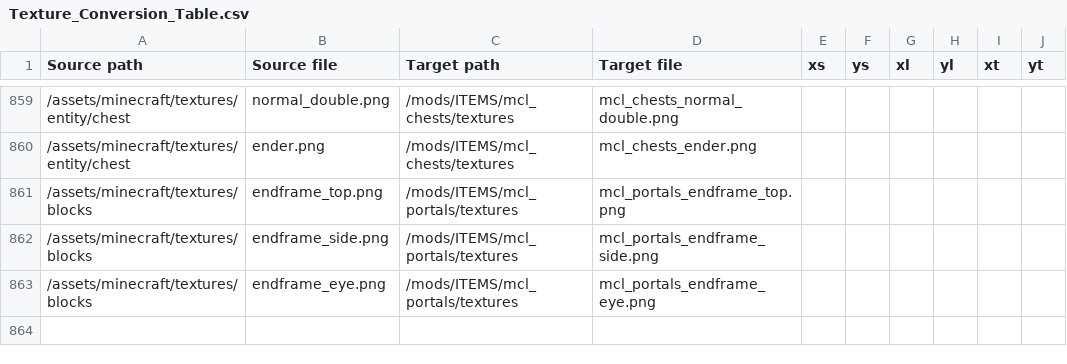
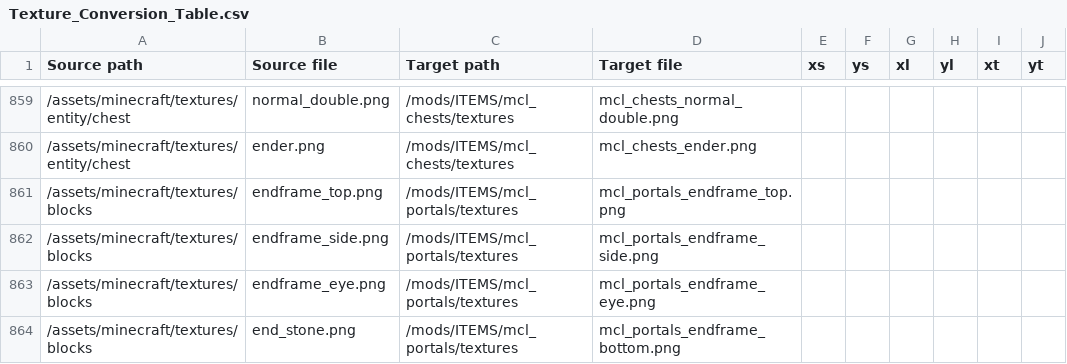
Before and after one commit to VoxeLibre/VoxeLibre, a CSV file: tools/Texture_Conversion_Table.csv, drawn as a sheet; only a part is shown, gaps mark what is left out; the diff names each change by its address in the sheet, - before the commit and + after, or states it on an @@ line.

Commit message:
Add bottom end portal frame texture

```diff
--- a/tools/Texture_Conversion_Table.csv
+++ b/tools/Texture_Conversion_Table.csv
+row 864: /assets/minecraft/textures/blocks | end_stone.png | /mods/ITEMS/mcl_portals/textures | mcl_portals_endframe_bottom.png
```
Also changed, not shown: 2 other files.
